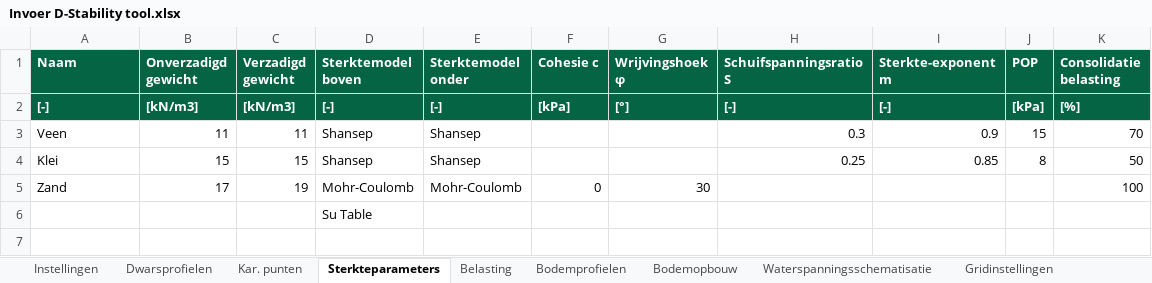
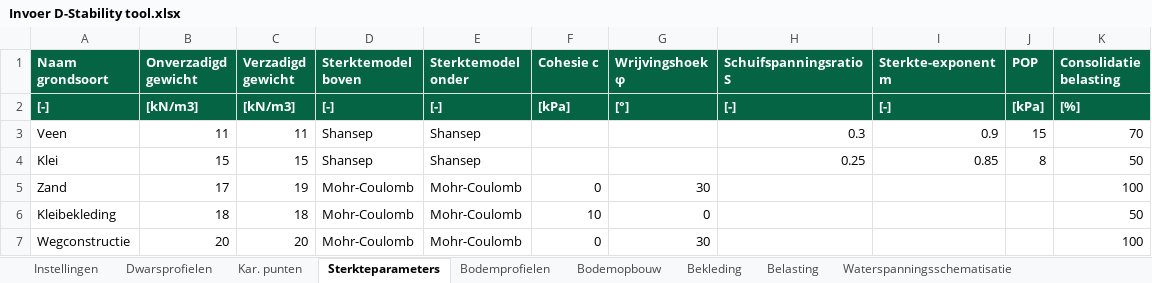
Before and after one commit to scheldestromen/BOLuS, an Excel workbook: excel_tool/Invoer D-Stability tool.xlsx, sheet Sterkteparameters, drawn as a sheet; values as stored, in another font and other column widths than the file's, no borders; 1 other sheet too large or unreadable and not compared; removed rows and columns are numbered as before the commit, all else as after; the diff names each change by its address in the sheet, - before the commit and + after, or states it on an @@ line.

```diff
--- a/excel_tool/Invoer D-Stability tool.xlsx (sheet Sterkteparameters)
+++ b/excel_tool/Invoer D-Stability tool.xlsx (sheet Sterkteparameters)
+sheet tab: Bekleding
@@ sheet tab order changed: Instellingen | Dwarsprofielen | Kar. punten | Sterkteparameters | Bodemprofielen | Bodemopbouw | Bekleding | Belasting | Waterspanningsschematisatie @@
-A1: Naam
+A1: Naam grondsoort
-row 6:  |  |  | Su Table
+row 6: Kleibekleding | 18 | 18 | Mohr-Coulomb | Mohr-Coulomb | 10 | 0 |  |  |  | 50
+row 7: Wegconstructie | 20 | 20 | Mohr-Coulomb | Mohr-Coulomb | 0 | 30 |  |  |  | 100
```
Also changed, not shown: sheet Kar. punten, sheet Bodemopbouw, sheet Berekeningen, sheet Gridinstellingen.
